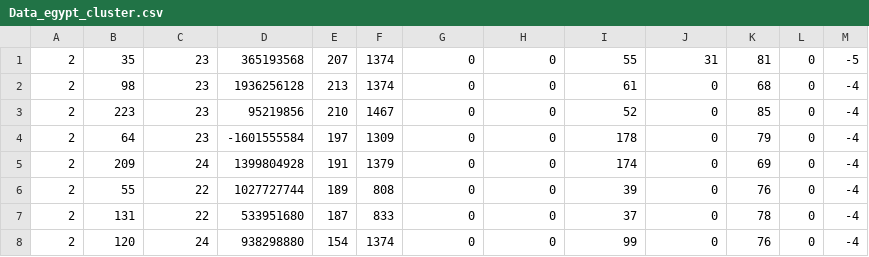
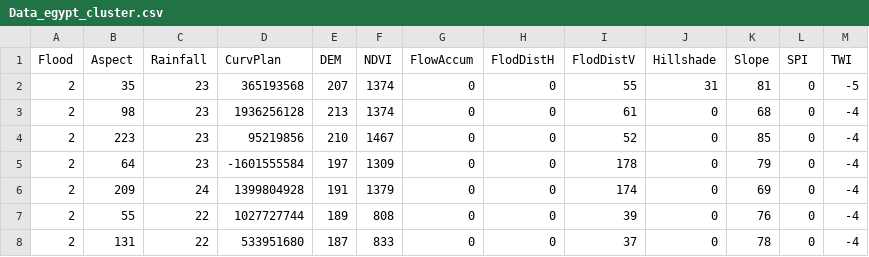
Before and after one commit to Riadz/flood_forcasting, a CSV file: data/Data_egypt_cluster.csv, drawn as a sheet; only a part is shown; the shorter side is filled out with more unchanged rows; the diff names each change by its address in the sheet, - before the commit and + after, or states it on an @@ line.

```diff
--- a/data/Data_egypt_cluster.csv
+++ b/data/Data_egypt_cluster.csv
+row 1: Flood | Aspect | Rainfall | CurvPlan | DEM | NDVI | FlowAccum | FlodDistH | FlodDistV | Hillshade | Slope | SPI | TWI
```
Also changed, not shown: data/Data_vietnam_cluster.csv, 3 other files.
